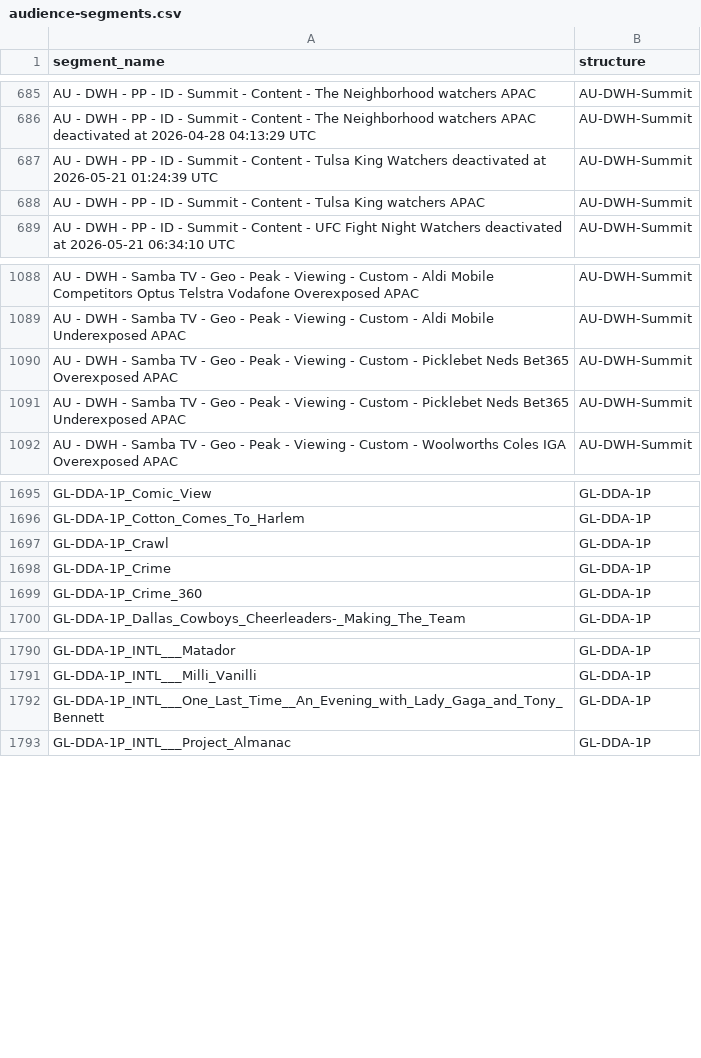
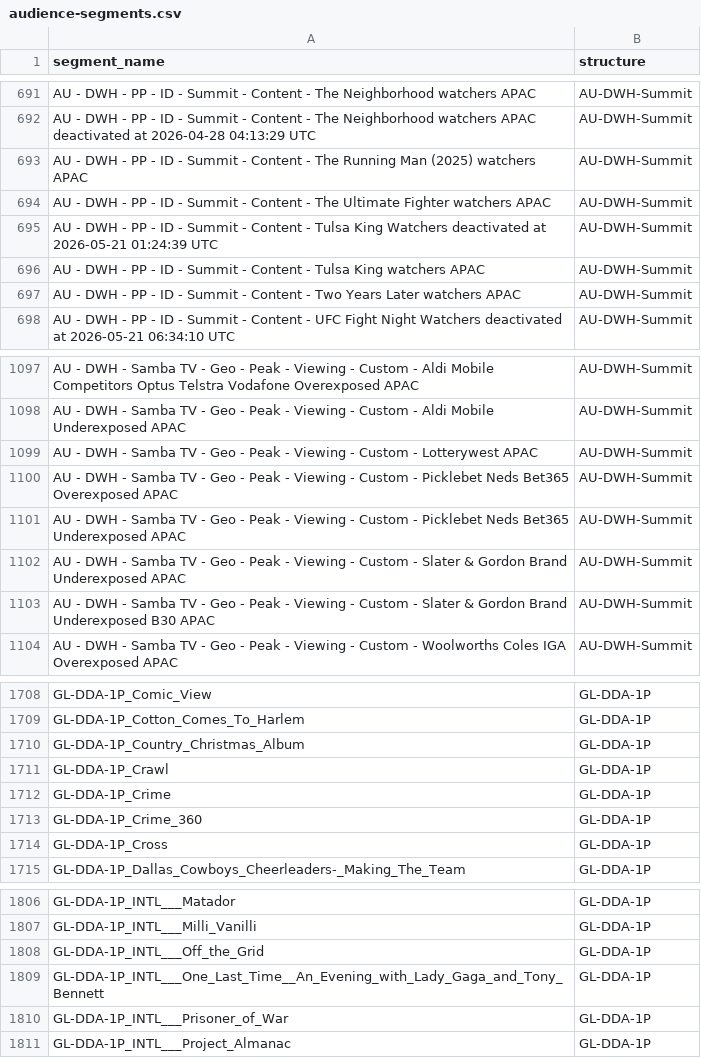
Before and after one commit to katekling-stack/Promo-Operations, a CSV file: templates/targeting-options/audience-segments.csv, drawn as a sheet; only a part is shown, gaps mark what is left out; the diff covers the shown part only.

```diff
--- a/templates/targeting-options/audience-segments.csv
+++ b/templates/targeting-options/audience-segments.csv
@@ -686,4 +692,7 @@ AU - DWH - PP - ID - Summit - Content - The Neighborhood watchers APAC,AU-DWH-Su
 AU - DWH - PP - ID - Summit - Content - The Neighborhood watchers APAC deactivated at 2026-04-28 04:13:29 UTC,AU-DWH-Summit
+AU - DWH - PP - ID - Summit - Content - The Running Man (2025) watchers APAC,AU-DWH-Summit
+AU - DWH - PP - ID - Summit - Content - The Ultimate Fighter watchers APAC,AU-DWH-Summit
 AU - DWH - PP - ID - Summit - Content - Tulsa King Watchers deactivated at 2026-05-21 01:24:39 UTC,AU-DWH-Summit
 AU - DWH - PP - ID - Summit - Content - Tulsa King watchers APAC,AU-DWH-Summit
+AU - DWH - PP - ID - Summit - Content - Two Years Later watchers APAC,AU-DWH-Summit
 AU - DWH - PP - ID - Summit - Content - UFC Fight Night Watchers deactivated at 2026-05-21 06:34:10 UTC,AU-DWH-Summit
@@ -1089,4 +1098,7 @@ AU - DWH - Samba TV - Geo - Peak - Viewing - Custom - Aldi Mobile Competitors Op
 AU - DWH - Samba TV - Geo - Peak - Viewing - Custom - Aldi Mobile Underexposed APAC,AU-DWH-Summit
+AU - DWH - Samba TV - Geo - Peak - Viewing - Custom - Lotterywest APAC,AU-DWH-Summit
 AU - DWH - Samba TV - Geo - Peak - Viewing - Custom - Picklebet Neds Bet365 Overexposed APAC,AU-DWH-Summit
 AU - DWH - Samba TV - Geo - Peak - Viewing - Custom - Picklebet Neds Bet365 Underexposed APAC,AU-DWH-Summit
+AU - DWH - Samba TV - Geo - Peak - Viewing - Custom - Slater & Gordon Brand Underexposed APAC,AU-DWH-Summit
+AU - DWH - Samba TV - Geo - Peak - Viewing - Custom - Slater & Gordon Brand Underexposed B30 APAC,AU-DWH-Summit
 AU - DWH - Samba TV - Geo - Peak - Viewing - Custom - Woolworths Coles IGA Overexposed APAC,AU-DWH-Summit
@@ -1696,2 +1709,3 @@ GL-DDA-1P_Comic_View,GL-DDA-1P
 GL-DDA-1P_Cotton_Comes_To_Harlem,GL-DDA-1P
+GL-DDA-1P_Country_Christmas_Album,GL-DDA-1P
 GL-DDA-1P_Crawl,GL-DDA-1P
@@ -1699,2 +1713,3 @@ GL-DDA-1P_Crime,GL-DDA-1P
 GL-DDA-1P_Crime_360,GL-DDA-1P
+GL-DDA-1P_Cross,GL-DDA-1P
 GL-DDA-1P_Dallas_Cowboys_Cheerleaders-_Making_The_Team,GL-DDA-1P
@@ -1791,3 +1807,5 @@ GL-DDA-1P_INTL___Matador,GL-DDA-1P
 GL-DDA-1P_INTL___Milli_Vanilli,GL-DDA-1P
+GL-DDA-1P_INTL___Off_the_Grid,GL-DDA-1P
 GL-DDA-1P_INTL___One_Last_Time__An_Evening_with_Lady_Gaga_and_Tony_Bennett,GL-DDA-1P
+GL-DDA-1P_INTL___Prisoner_of_War,GL-DDA-1P
 GL-DDA-1P_INTL___Project_Almanac,GL-DDA-1P
```
Also changed, not shown: 15 added rows and 1 edited cell elsewhere in this file, templates/targeting-options/genres.csv, templates/targeting-options/pluto-channels-by-region.csv, 8 other files.
